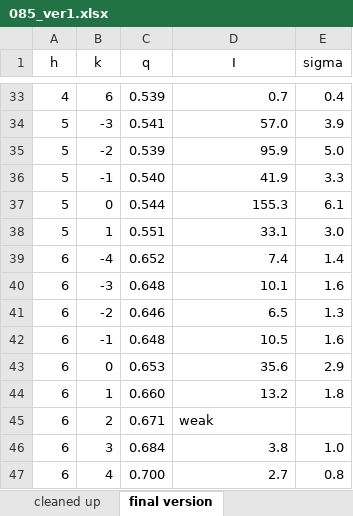
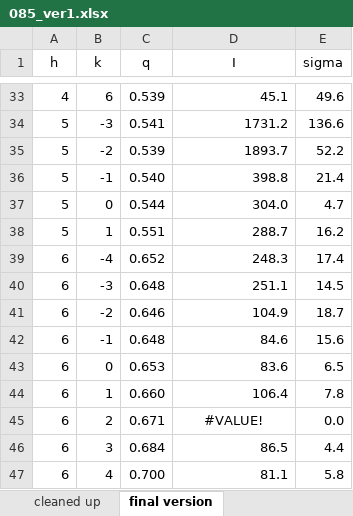
Before and after one commit to kakabori/thesis, an Excel workbook: ripple/chess13a_analysis/085_ver1.xlsx, sheet final version, drawn as a sheet; only a part is shown, gaps mark what is left out; values as stored, in another font and other column widths than the file's, no borders; the diff covers the shown part only; the diff names each change by its address in the sheet, - before the commit and + after, or states it on an @@ line.

```diff
--- a/ripple/chess13a_analysis/085_ver1.xlsx (sheet final version)
+++ b/ripple/chess13a_analysis/085_ver1.xlsx (sheet final version)
-D33 (I): 0.7
+D33 (I): 45.1
-E33 (sigma): 0.4
+E33 (sigma): 49.6
-D34 (I): 57.0
+D34 (I): 1731.2
-E34 (sigma): 3.9
+E34 (sigma): 136.6
-D35 (I): 95.9
+D35 (I): 1893.7
-E35 (sigma): 5.0
+E35 (sigma): 52.2
-D36 (I): 41.9
+D36 (I): 398.8
-E36 (sigma): 3.3
+E36 (sigma): 21.4
-D37 (I): 155.3
+D37 (I): 304.0
-E37 (sigma): 6.1
+E37 (sigma): 4.7
-D38 (I): 33.1
+D38 (I): 288.7
-E38 (sigma): 3.0
+E38 (sigma): 16.2
-D39 (I): 7.4
+D39 (I): 248.3
-E39 (sigma): 1.4
+E39 (sigma): 17.4
-D40 (I): 10.1
+D40 (I): 251.1
-E40 (sigma): 1.6
+E40 (sigma): 14.5
-D41 (I): 6.5
+D41 (I): 104.9
-E41 (sigma): 1.3
+E41 (sigma): 18.7
-D42 (I): 10.5
+D42 (I): 84.6
-E42 (sigma): 1.6
+E42 (sigma): 15.6
-D43 (I): 35.6
+D43 (I): 83.6
-E43 (sigma): 2.9
+E43 (sigma): 6.5
-D44 (I): 13.2
+D44 (I): 106.4
-E44 (sigma): 1.8
+E44 (sigma): 7.8
-D45 (I): weak
+D45 (I): #VALUE!
-D45 alignment: left
+D45 alignment: center
-E45 (sigma): (empty)
+E45 (sigma): 0.0
-D46 (I): 3.8
+D46 (I): 86.5
-E46 (sigma): 1.0
+E46 (sigma): 4.4
-D47 (I): 2.7
+D47 (I): 81.1
-E47 (sigma): 0.8
+E47 (sigma): 5.8
```
Also changed, not shown: 84 edited cells and cell formats elsewhere in this sheet, sheet cleaned up, ripple/chess13a_analysis/085_ver2.xlsx, 3 other files.
